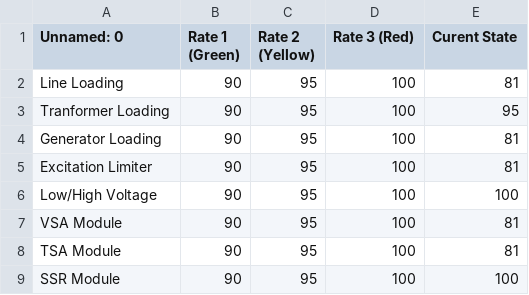
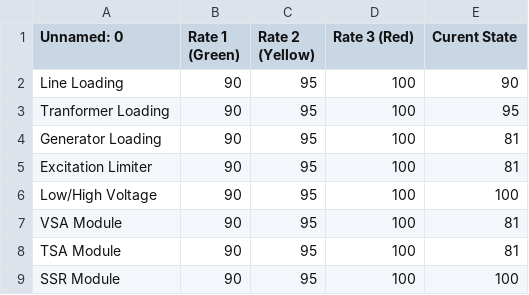
Before and after one commit to ATSjsc-DSA/DSA_Service, a CSV file: File/Radarchart.csv, drawn as a sheet.

```diff
--- a/File/Radarchart.csv
+++ b/File/Radarchart.csv
@@ -1,3 +1,3 @@
 Unnamed: 0,Rate 1 (Green),Rate 2 (Yellow),Rate 3 (Red),Curent State
-Line Loading,90,95,100,81
+Line Loading,90,95,100,90
 Tranformer Loading,90,95,100,95
```
Also changed, not shown: 16 other files.
